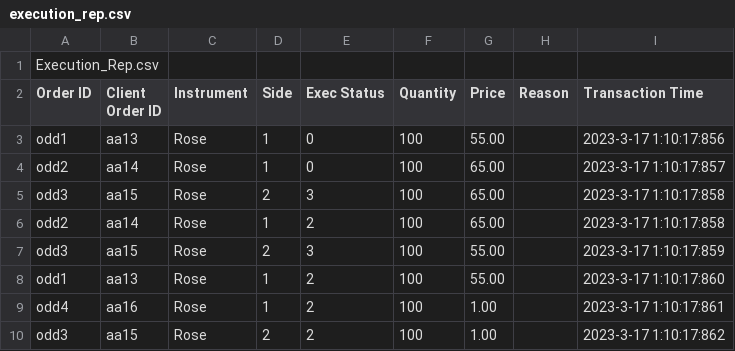
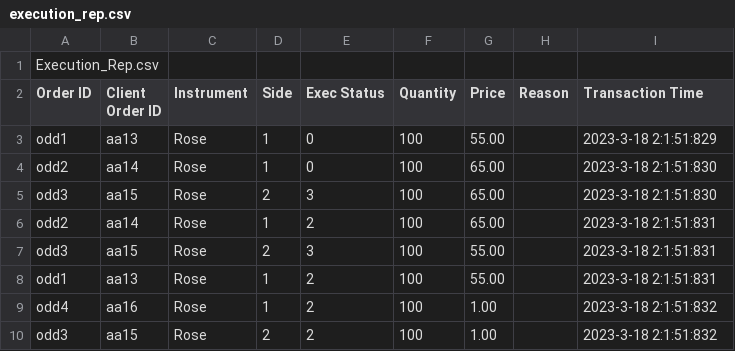
Before and after one commit to Buddhikanip/Flower-Exchange-Application-LSEG, a CSV file: LSEG practice/execution_rep.csv, drawn as a sheet.

```diff
--- a/LSEG practice/execution_rep.csv
+++ b/LSEG practice/execution_rep.csv
@@ -2,9 +2,9 @@ Execution_Rep.csv
 Order ID,Client Order ID,Instrument,Side,Exec Status,Quantity,Price,Reason,Transaction Time
-odd1,aa13,Rose,1,0,100,55.00,,2023-3-17 1:10:17:856
-odd2,aa14,Rose,1,0,100,65.00,,2023-3-17 1:10:17:857
-odd3,aa15,Rose,2,3,100,65.00,,2023-3-17 1:10:17:858
-odd2,aa14,Rose,1,2,100,65.00,,2023-3-17 1:10:17:858
-odd3,aa15,Rose,2,3,100,55.00,,2023-3-17 1:10:17:859
-odd1,aa13,Rose,1,2,100,55.00,,2023-3-17 1:10:17:860
-odd4,aa16,Rose,1,2,100,1.00,,2023-3-17 1:10:17:861
-odd3,aa15,Rose,2,2,100,1.00,,2023-3-17 1:10:17:862
+odd1,aa13,Rose,1,0,100,55.00,,2023-3-18 2:1:51:829
+odd2,aa14,Rose,1,0,100,65.00,,2023-3-18 2:1:51:830
+odd3,aa15,Rose,2,3,100,65.00,,2023-3-18 2:1:51:830
+odd2,aa14,Rose,1,2,100,65.00,,2023-3-18 2:1:51:831
+odd3,aa15,Rose,2,3,100,55.00,,2023-3-18 2:1:51:831
+odd1,aa13,Rose,1,2,100,55.00,,2023-3-18 2:1:51:831
+odd4,aa16,Rose,1,2,100,1.00,,2023-3-18 2:1:51:832
+odd3,aa15,Rose,2,2,100,1.00,,2023-3-18 2:1:51:832
```
Also changed, not shown: 1 other file.
